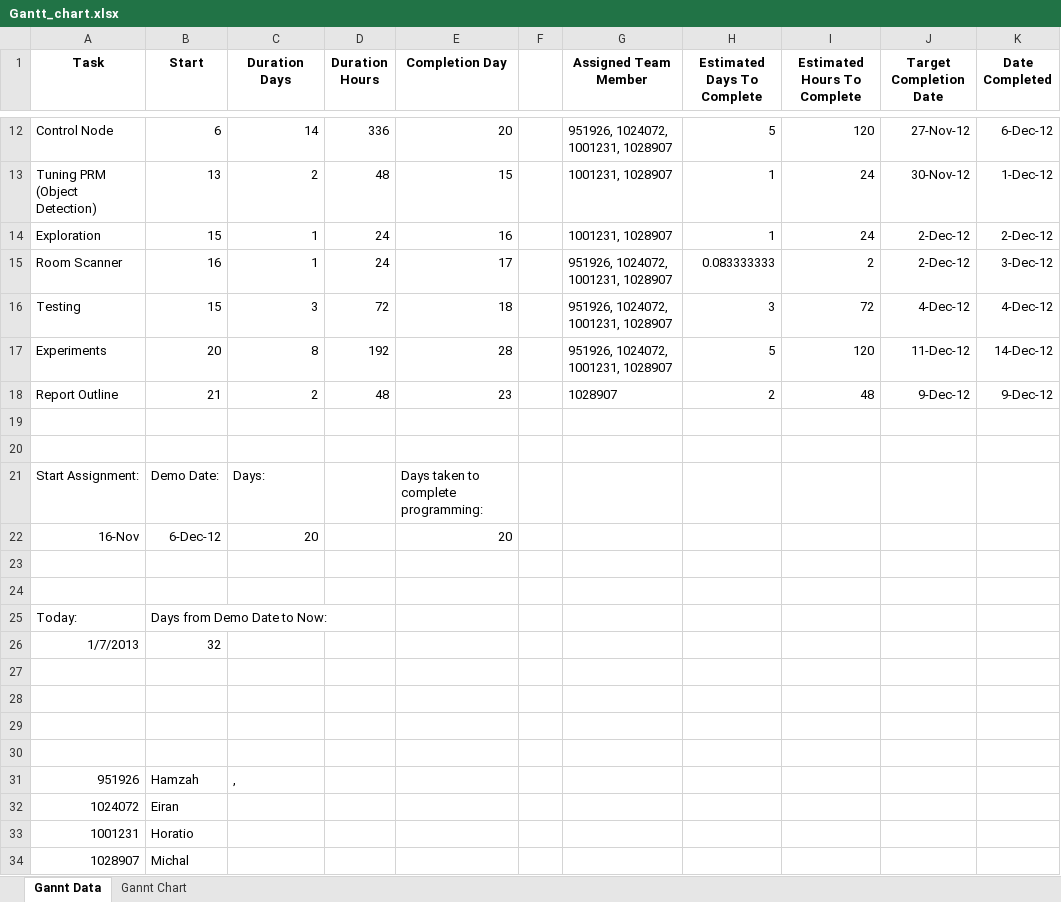
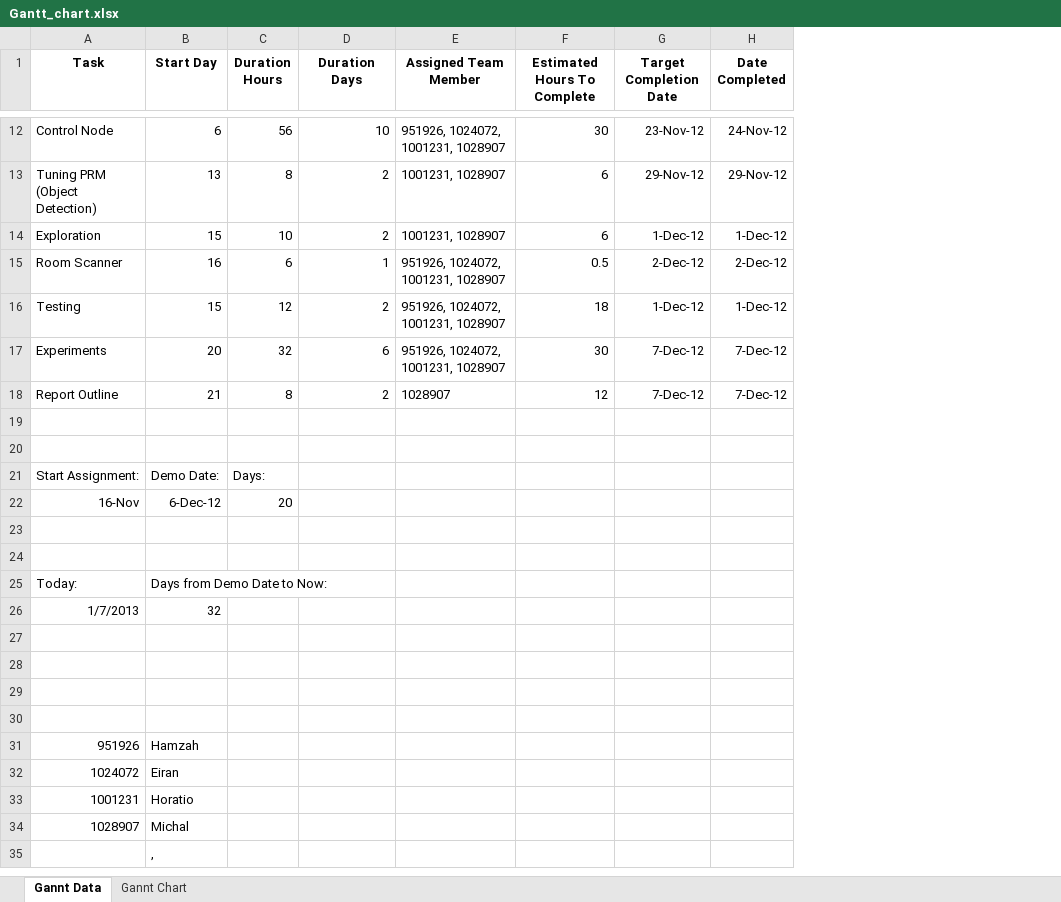
Before and after one commit to heuristicus/int-robot, an Excel workbook: docs/logs/Gantt_chart.xlsx, sheet Gannt Data, drawn as a sheet; only a part is shown, gaps mark what is left out; values as stored, in another font and other column widths than the file's, no borders; removed rows and columns are numbered as before the commit, all else as after; the diff covers the shown part only; the diff names each change by its address in the sheet, - before the commit and + after, or states it on an @@ line.

```diff
--- a/docs/logs/Gantt_chart.xlsx (sheet Gannt Data)
+++ b/docs/logs/Gantt_chart.xlsx (sheet Gannt Data)
+column C (Duration Hours), rows 12-22: 56 | 8 | 10 | 6 | 12 | 32 | 8 |  |  | Days: | 20
-column D (Duration Hours), rows 12-18: 336 | 48 | 24 | 24 | 72 | 192 | 48
-column E (Completion Day), rows 12-22: 20 | 15 | 16 | 17 | 18 | 28 | 23 |  |  | Days taken to complete programming: | 20
-column F, empty
-column H (Estimated Days To Complete), rows 12-18: 5 | 1 | 1 | 0.083333333 | 3 | 5 | 2
-B1: Start
+B1: Start Day
-D12 (Duration Days): 14
+D12 (Duration Days): 10
-F12 (Estimated Hours To Complete): 120
+F12 (Estimated Hours To Complete): 30
-G12 (Target Completion Date): 27-Nov-12
+G12 (Target Completion Date): 23-Nov-12
-H12 (Date Completed): 6-Dec-12
+H12 (Date Completed): 24-Nov-12
-F13:F14 (Estimated Hours To Complete): 24
+F13:F14 (Estimated Hours To Complete): 6
-G13 (Target Completion Date): 30-Nov-12
+G13 (Target Completion Date): 29-Nov-12
-H13 (Date Completed): 1-Dec-12
+H13 (Date Completed): 29-Nov-12
-D14 (Duration Days): 1
+D14 (Duration Days): 2
-G14 (Target Completion Date): 2-Dec-12
+G14 (Target Completion Date): 1-Dec-12
-H14 (Date Completed): 2-Dec-12
+H14 (Date Completed): 1-Dec-12
-F15 (Estimated Hours To Complete): 2
+F15 (Estimated Hours To Complete): 0.5
-H15 (Date Completed): 3-Dec-12
+H15 (Date Completed): 2-Dec-12
-D16 (Duration Days): 3
+D16 (Duration Days): 2
-F16 (Estimated Hours To Complete): 72
+F16 (Estimated Hours To Complete): 18
-G16 (Target Completion Date): 4-Dec-12
+G16 (Target Completion Date): 1-Dec-12
-H16 (Date Completed): 4-Dec-12
+H16 (Date Completed): 1-Dec-12
-D17 (Duration Days): 8
+D17 (Duration Days): 6
-F17 (Estimated Hours To Complete): 120
+F17 (Estimated Hours To Complete): 30
-G17 (Target Completion Date): 11-Dec-12
+G17 (Target Completion Date): 7-Dec-12
-H17 (Date Completed): 14-Dec-12
+H17 (Date Completed): 7-Dec-12
-F18 (Estimated Hours To Complete): 48
+F18 (Estimated Hours To Complete): 12
-G18 (Target Completion Date): 9-Dec-12
+G18 (Target Completion Date): 7-Dec-12
-H18 (Date Completed): 9-Dec-12
+H18 (Date Completed): 7-Dec-12
-D21 (Duration Days): Days:
+D21 (Duration Days): (empty)
-D22 (Duration Days): 20
+D22 (Duration Days): (empty)
-D31 (Duration Days): ,
+D31 (Duration Days): (empty)
+row 35:  | ,
```
Also changed, not shown: 32 edited cells elsewhere in this sheet, formulas that keep their value, charts or pictures, 1 other file.
